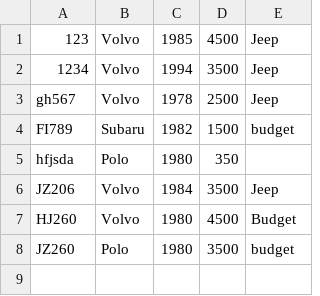
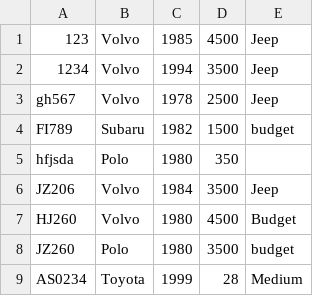
Before and after one commit to ArnarArnar/Bragginn-Car-Rental, a CSV file: Data/Cars.csv, drawn as a sheet; the diff names each change by its address in the sheet, - before the commit and + after, or states it on an @@ line.

```diff
--- a/Data/Cars.csv
+++ b/Data/Cars.csv
+row 9: AS0234 | Toyota | 1999 | 28 | Medium
```
Also changed, not shown: 2 other files.
